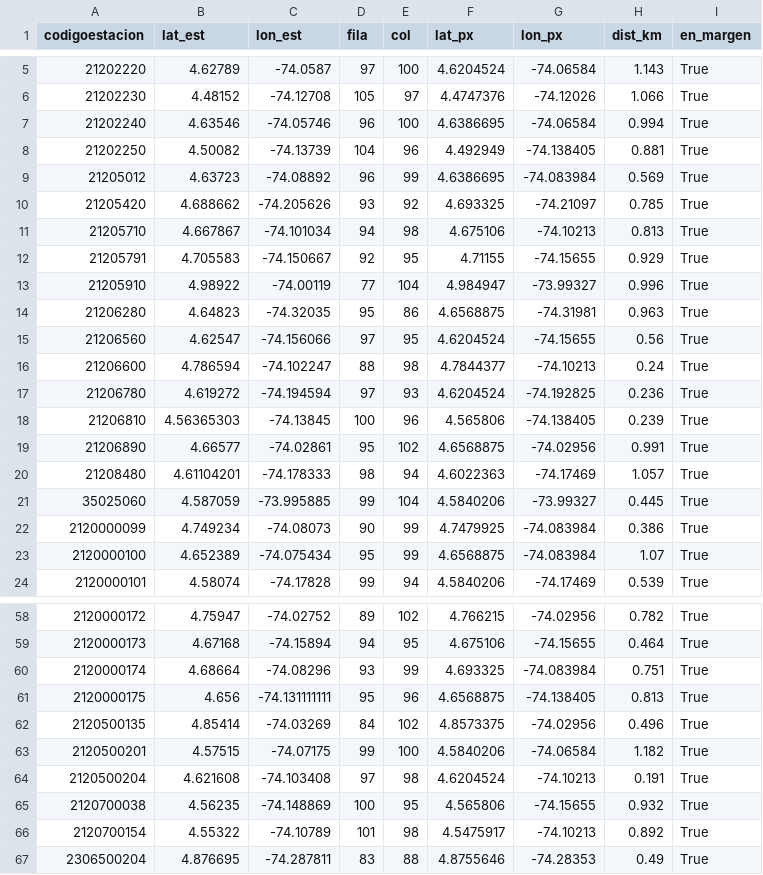
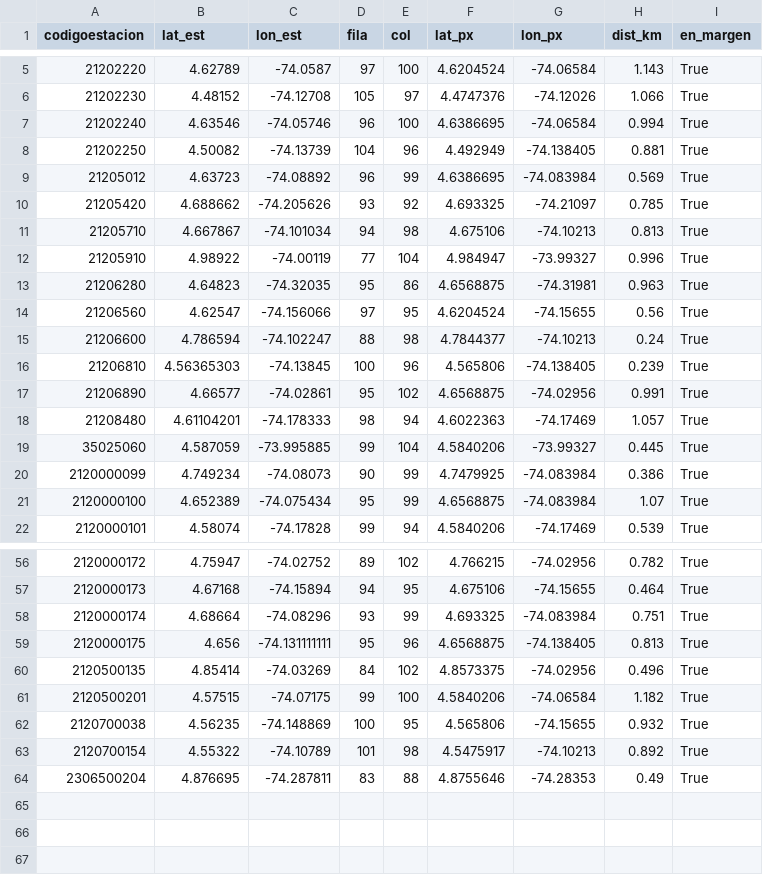
Before and after one commit to DianaScientist/nowcasting-bogota, a CSV file: data_ingestion/satellite/estaciones_pixels.csv, drawn as a sheet; only a part is shown, gaps mark what is left out.

```diff
--- a/data_ingestion/satellite/estaciones_pixels.csv
+++ b/data_ingestion/satellite/estaciones_pixels.csv
@@ -11,3 +11,2 @@ codigoestacion,lat_est,lon_est,fila,col,lat_px,lon_px,dist_km,en_margen
 21205710,4.667867,-74.101034,94,98,4.675106,-74.10213,0.813,True
-21205791,4.705583,-74.150667,92,95,4.71155,-74.15655,0.929,True
 21205910,4.98922,-74.00119,77,104,4.984947,-73.99327,0.996,True
@@ -16,3 +15,2 @@ codigoestacion,lat_est,lon_est,fila,col,lat_px,lon_px,dist_km,en_margen
 21206600,4.786594,-74.102247,88,98,4.7844377,-74.10213,0.24,True
-21206780,4.619272,-74.194594,97,93,4.6204524,-74.192825,0.236,True
 21206810,4.56365303,-74.13845,100,96,4.565806,-74.138405,0.239,True
@@ -63,3 +61,2 @@ codigoestacion,lat_est,lon_est,fila,col,lat_px,lon_px,dist_km,en_margen
 2120500201,4.57515,-74.07175,99,100,4.5840206,-74.06584,1.182,True
-2120500204,4.621608,-74.103408,97,98,4.6204524,-74.10213,0.191,True
 2120700038,4.56235,-74.148869,100,95,4.565806,-74.15655,0.932,True
```
Also changed, not shown: 12 other files.
